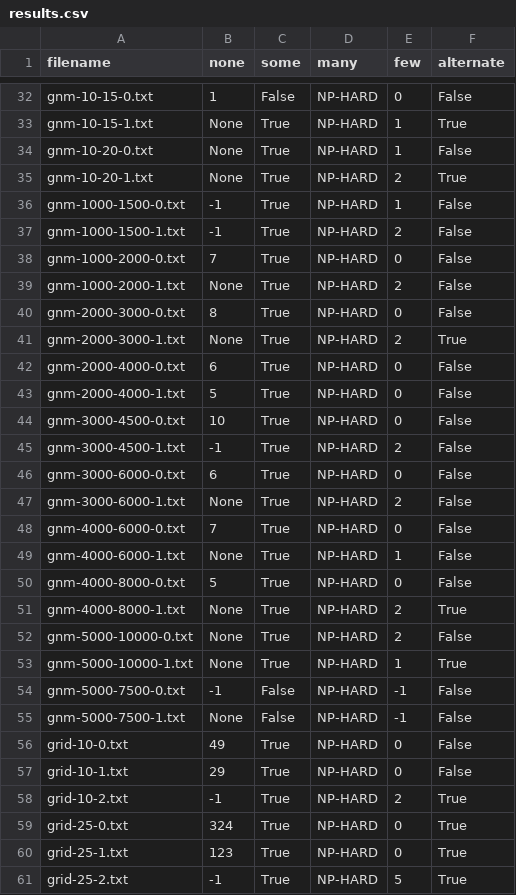
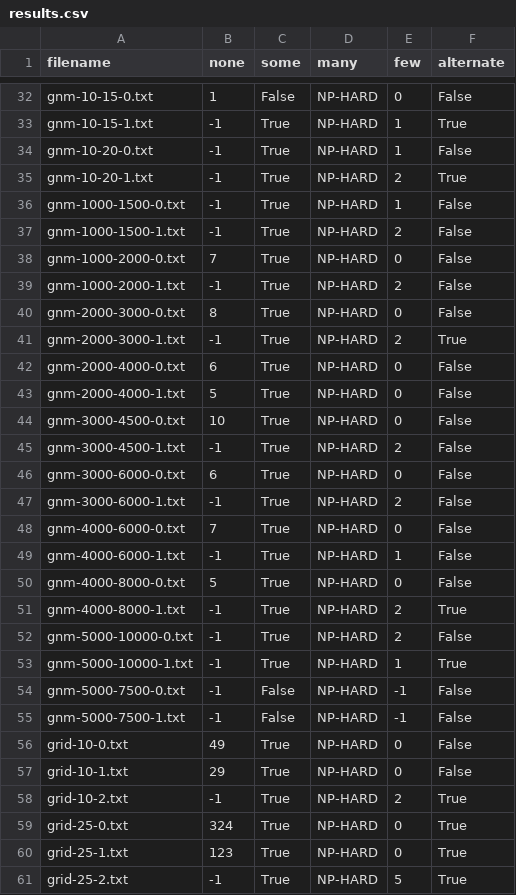
Before and after one commit to oliverjarvis/AlgoDesLabs, a CSV file: red-scare/results.csv, drawn as a sheet; only a part is shown, gaps mark what is left out; the diff covers the shown part only; the diff names each change by its address in the sheet, - before the commit and + after, or states it on an @@ line.

```diff
--- a/red-scare/results.csv
+++ b/red-scare/results.csv
-B33:B35 (none): None
+B33:B35 (none): -1
-B39 (none): None
+B39 (none): -1
-B41 (none): None
+B41 (none): -1
-B47 (none): None
+B47 (none): -1
-B49 (none): None
+B49 (none): -1
-B51:B53 (none): None
+B51:B53 (none): -1
-B55 (none): None
+B55 (none): -1
```
Also changed, not shown: 51 edited cells elsewhere in this file, 1 other file.
